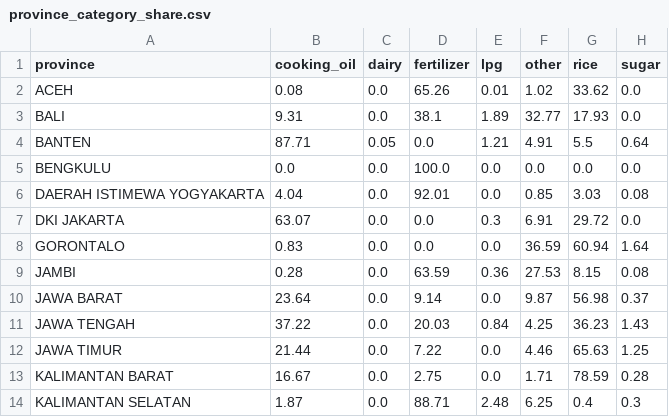
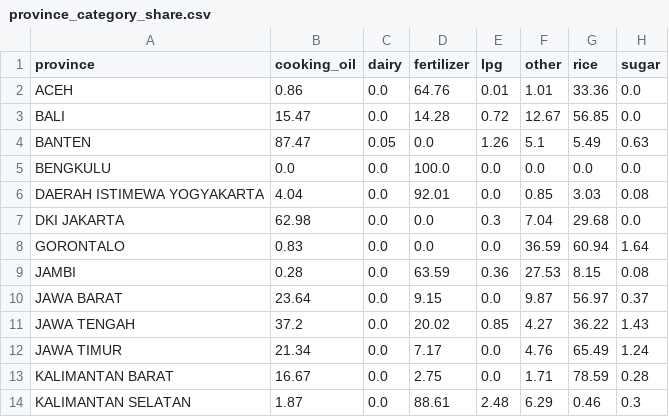
Before and after one commit to danylaksono/kopdes-report, a CSV file: reports/12-product-mix/province_category_share.csv, drawn as a sheet; only a part is shown; the diff covers the shown part only.

```diff
--- a/reports/12-product-mix/province_category_share.csv
+++ b/reports/12-product-mix/province_category_share.csv
@@ -1,14 +1,14 @@
 province,cooking_oil,dairy,fertilizer,lpg,other,rice,sugar
-ACEH,0.08,0.0,65.26,0.01,1.02,33.62,0.0
-BALI,9.31,0.0,38.1,1.89,32.77,17.93,0.0
-BANTEN,87.71,0.05,0.0,1.21,4.91,5.5,0.64
+ACEH,0.86,0.0,64.76,0.01,1.01,33.36,0.0
+BALI,15.47,0.0,14.28,0.72,12.67,56.85,0.0
+BANTEN,87.47,0.05,0.0,1.26,5.1,5.49,0.63
 BENGKULU,0.0,0.0,100.0,0.0,0.0,0.0,0.0
 DAERAH ISTIMEWA YOGYAKARTA,4.04,0.0,92.01,0.0,0.85,3.03,0.08
-DKI JAKARTA,63.07,0.0,0.0,0.3,6.91,29.72,0.0
+DKI JAKARTA,62.98,0.0,0.0,0.3,7.04,29.68,0.0
 GORONTALO,0.83,0.0,0.0,0.0,36.59,60.94,1.64
 JAMBI,0.28,0.0,63.59,0.36,27.53,8.15,0.08
-JAWA BARAT,23.64,0.0,9.14,0.0,9.87,56.98,0.37
-JAWA TENGAH,37.22,0.0,20.03,0.84,4.25,36.23,1.43
-JAWA TIMUR,21.44,0.0,7.22,0.0,4.46,65.63,1.25
+JAWA BARAT,23.64,0.0,9.15,0.0,9.87,56.97,0.37
+JAWA TENGAH,37.2,0.0,20.02,0.85,4.27,36.22,1.43
+JAWA TIMUR,21.34,0.0,7.17,0.0,4.76,65.49,1.24
 KALIMANTAN BARAT,16.67,0.0,2.75,0.0,1.71,78.59,0.28
-KALIMANTAN SELATAN,1.87,0.0,88.71,2.48,6.25,0.4,0.3
+KALIMANTAN SELATAN,1.87,0.0,88.61,2.48,6.29,0.46,0.3
```
Also changed, not shown: 4 added rows and 64 edited cells elsewhere in this file, reports/02-zero-inflation/zero_inflation_by_province.csv, reports/11-savings-behaviour/savings_by_province.csv, 52 other files.
